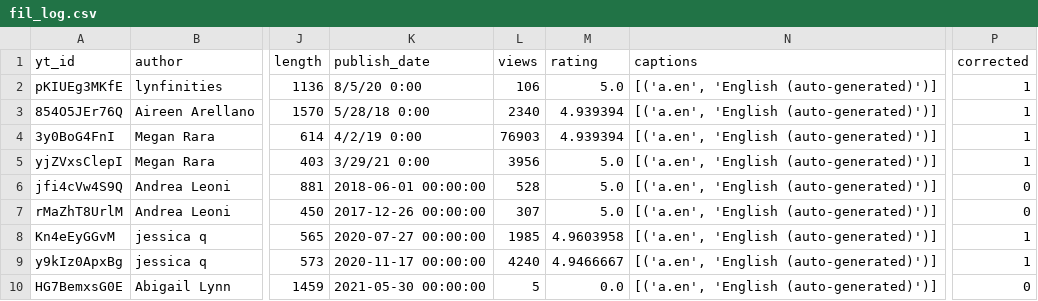
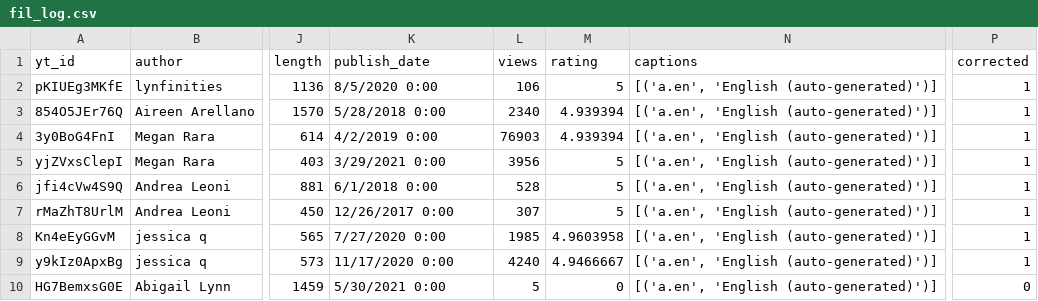
Before and after one commit to Yersin-a/GUAva, a CSV file: corpus/logs/fil_log.csv, drawn as a sheet; only a part is shown, gaps mark what is left out; the diff names each change by its address in the sheet, - before the commit and + after, or states it on an @@ line.

Commit message:
Update fil_log.csv

```diff
--- a/corpus/logs/fil_log.csv
+++ b/corpus/logs/fil_log.csv
-K2 (publish_date): 8/5/20 0:00
+K2 (publish_date): 8/5/2020 0:00
-M2 (rating): 5.0
+M2 (rating): 5
-K3 (publish_date): 5/28/18 0:00
+K3 (publish_date): 5/28/2018 0:00
-K4 (publish_date): 4/2/19 0:00
+K4 (publish_date): 4/2/2019 0:00
-K5 (publish_date): 3/29/21 0:00
+K5 (publish_date): 3/29/2021 0:00
-M5:M7 (rating): 5.0
+M5:M7 (rating): 5
-K6 (publish_date): 2018-06-01 00:00:00
+K6 (publish_date): 6/1/2018 0:00
-P6:P7 (corrected): 0
+P6:P7 (corrected): 1
-K7 (publish_date): 2017-12-26 00:00:00
+K7 (publish_date): 12/26/2017 0:00
-K8 (publish_date): 2020-07-27 00:00:00
+K8 (publish_date): 7/27/2020 0:00
-K9 (publish_date): 2020-11-17 00:00:00
+K9 (publish_date): 11/17/2020 0:00
-K10 (publish_date): 2021-05-30 00:00:00
+K10 (publish_date): 5/30/2021 0:00
-M10 (rating): 0.0
+M10 (rating): 0
```
